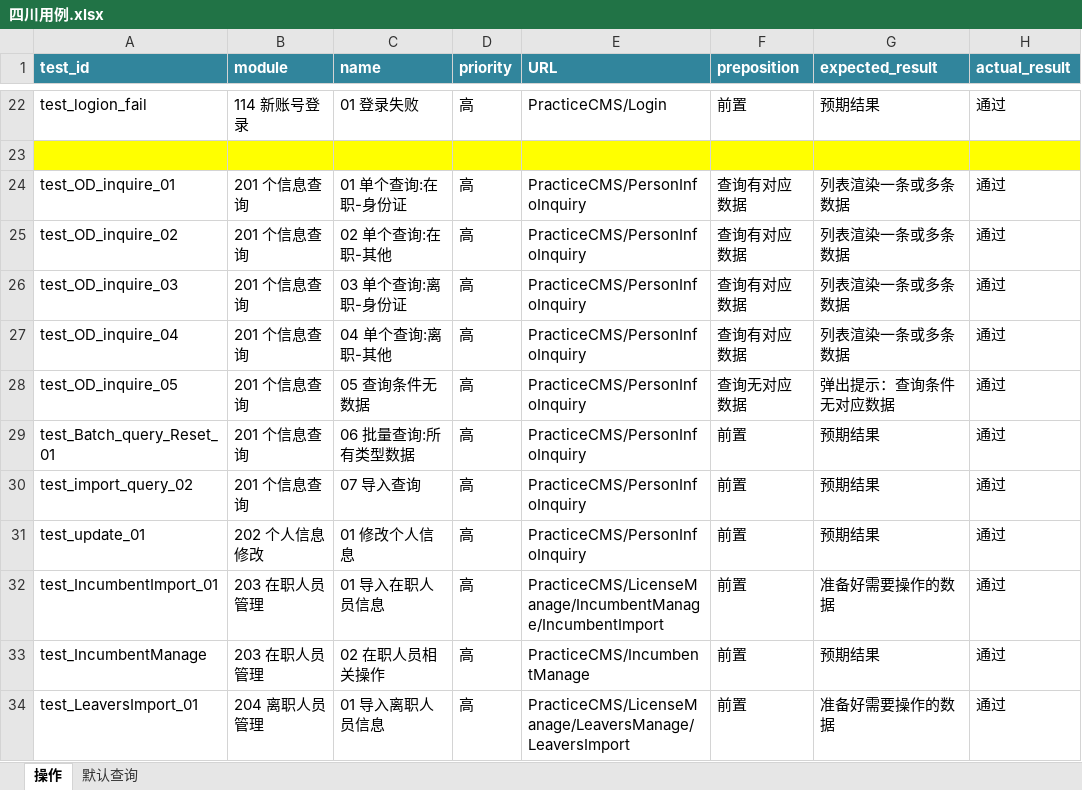
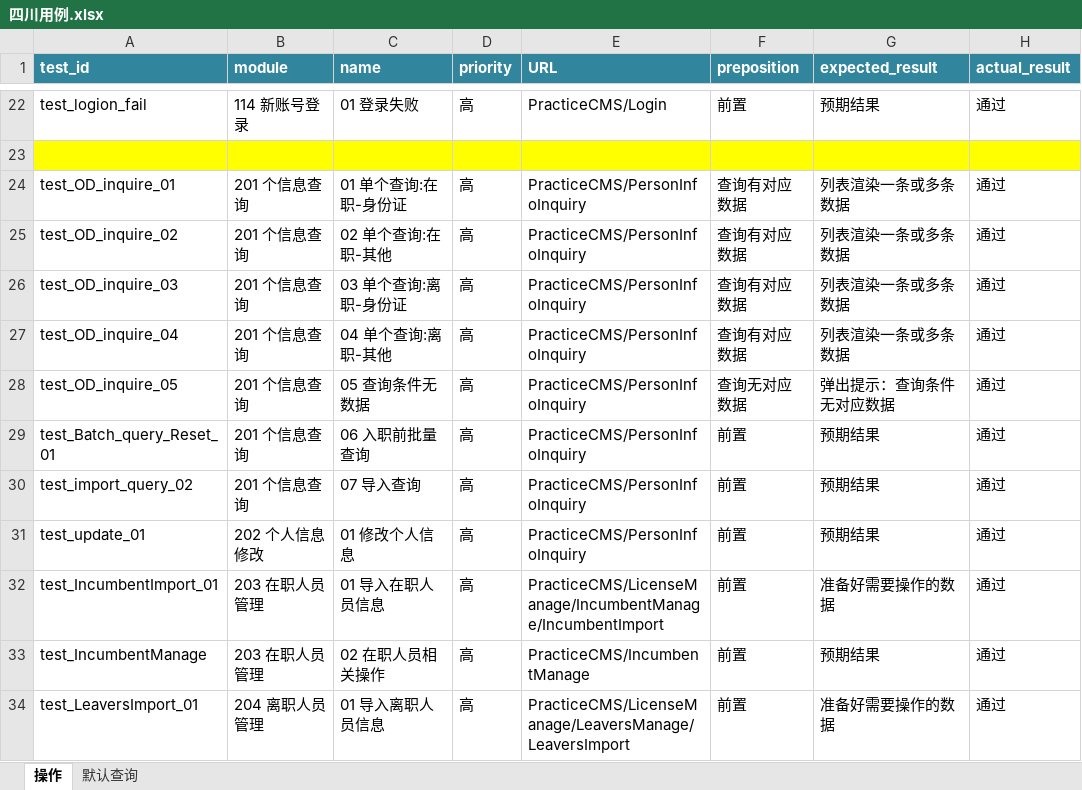
Before and after one commit to denghui18273435112/UI_sichuan, an Excel workbook: docs/四川用例.xlsx, sheet 操作, drawn as a sheet; only a part is shown, gaps mark what is left out; values as stored, in another font and other column widths than the file's, no borders; conditional formats not drawn; the diff names each change by its address in the sheet, - before the commit and + after, or states it on an @@ line.

```diff
--- a/docs/四川用例.xlsx (sheet 操作)
+++ b/docs/四川用例.xlsx (sheet 操作)
-C29 (name): 06 批量查询:所有类型数据
+C29 (name): 06 入职前批量查询
```
Also changed, not shown: 9 other files.
